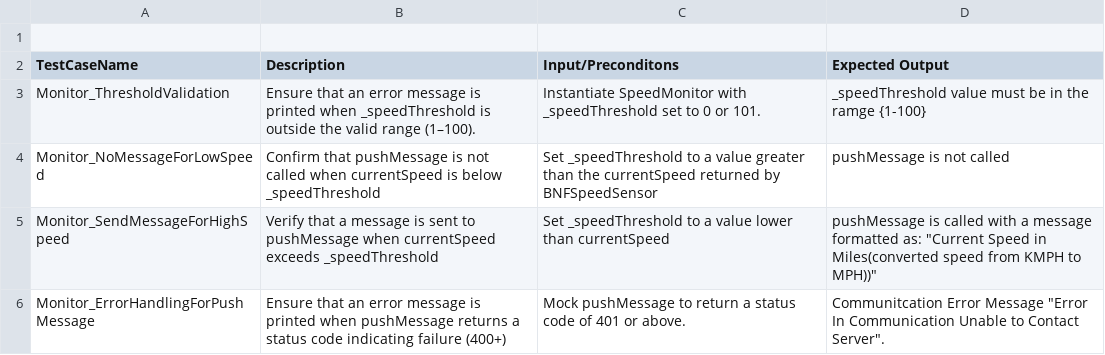
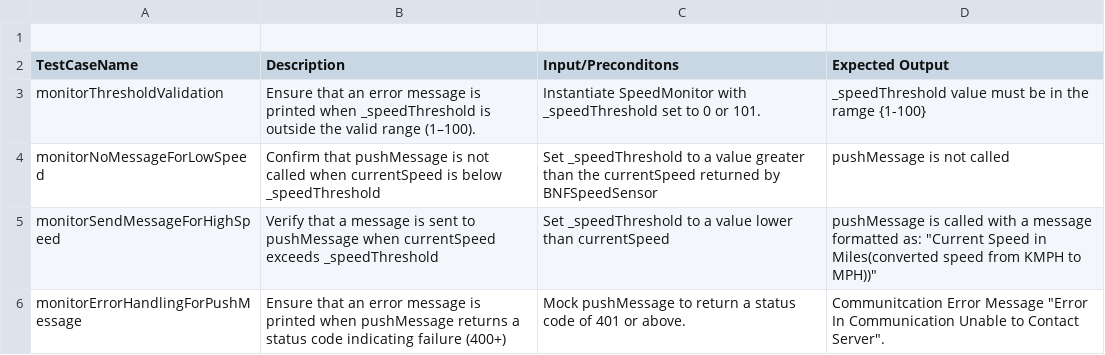
Before and after one commit to harshakp94/gtest-oct-bosch-2024, a CSV file: Book1.csv, drawn as a sheet; the diff names each change by its address in the sheet, - before the commit and + after, or states it on an @@ line.

Commit message:
Update Book1.csv

```diff
--- a/Book1.csv
+++ b/Book1.csv
-A3 (TestCaseName): Monitor_ThresholdValidation
+A3 (TestCaseName): monitorThresholdValidation
-A4 (TestCaseName): Monitor_NoMessageForLowSpeed
+A4 (TestCaseName): monitorNoMessageForLowSpeed
-A5 (TestCaseName): Monitor_SendMessageForHighSpeed
+A5 (TestCaseName): monitorSendMessageForHighSpeed
-A6 (TestCaseName): Monitor_ErrorHandlingForPushMessage
+A6 (TestCaseName): monitorErrorHandlingForPushMessage
```
